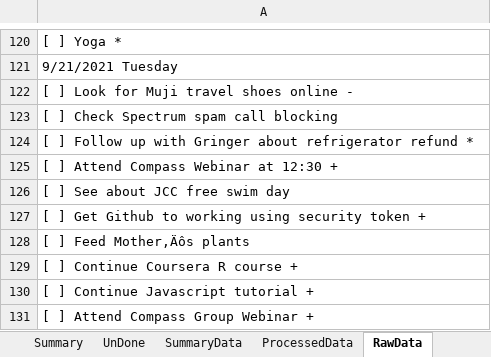
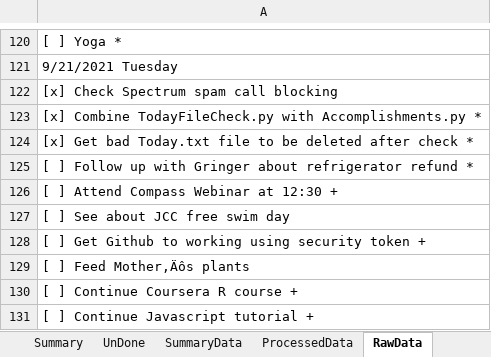
Before and after one commit to vflopez77/Accomplishments, an Excel workbook: AccomplishmentsV6.xlsm, sheet RawData, drawn as a sheet; only a part is shown, gaps mark what is left out; the shorter side is filled out with more unchanged rows; values as stored, in another font and other column widths than the file's, no borders; the diff names each change by its address in the sheet, - before the commit and + after, or states it on an @@ line.

Commit message:
Intgrated TodayFileCheck.py functionality into Accomplishements.py and added bad Today.txt file deletion

```diff
--- a/AccomplishmentsV6.xlsm (sheet RawData)
+++ b/AccomplishmentsV6.xlsm (sheet RawData)
-A122: [ ] Look for Muji travel shoes online -
+A122: [x] Check Spectrum spam call blocking
-A123: [ ] Check Spectrum spam call blocking
+A123: [x] Combine TodayFileCheck.py with Accomplishments.py *
+row 124: [x] Get bad Today.txt file to be deleted after check *
```
Also changed, not shown: sheet ProcessedData, sheet Summary, sheet SummaryData, charts or pictures, 4 other files.
